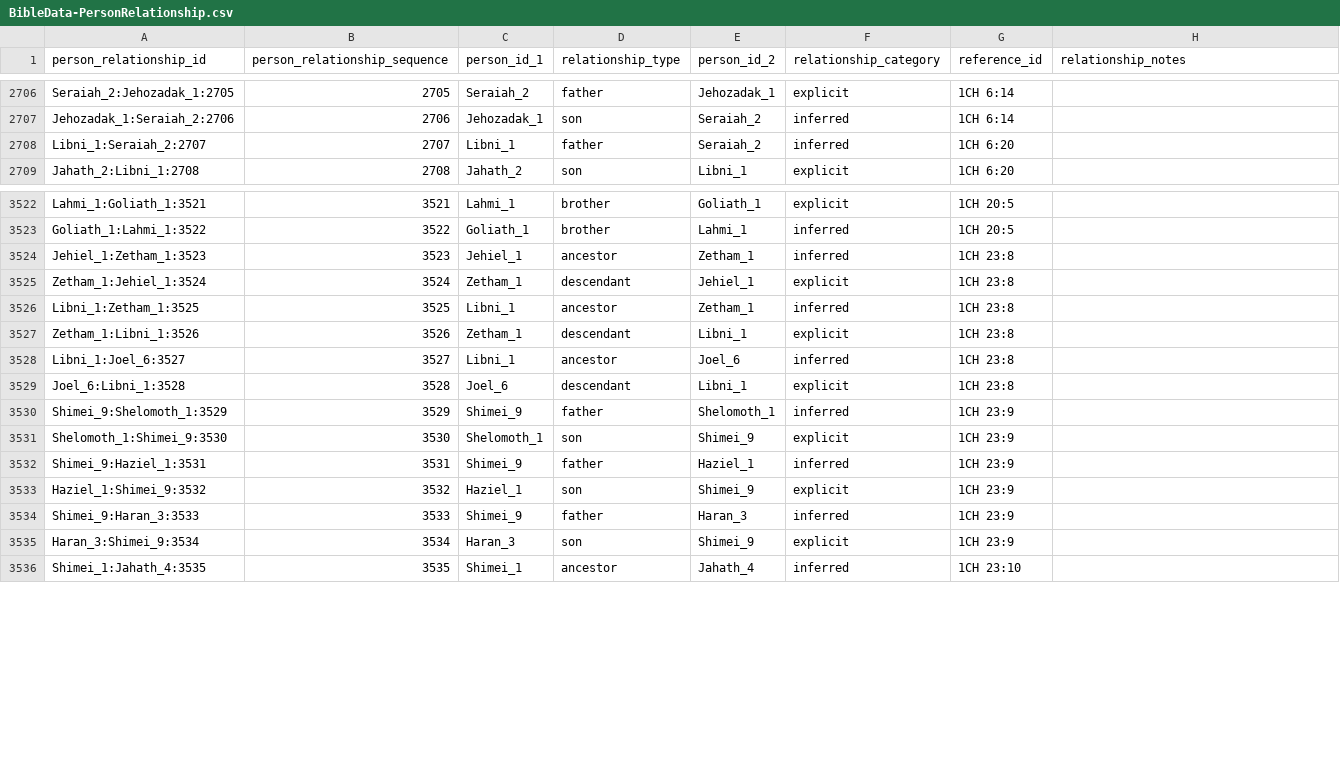
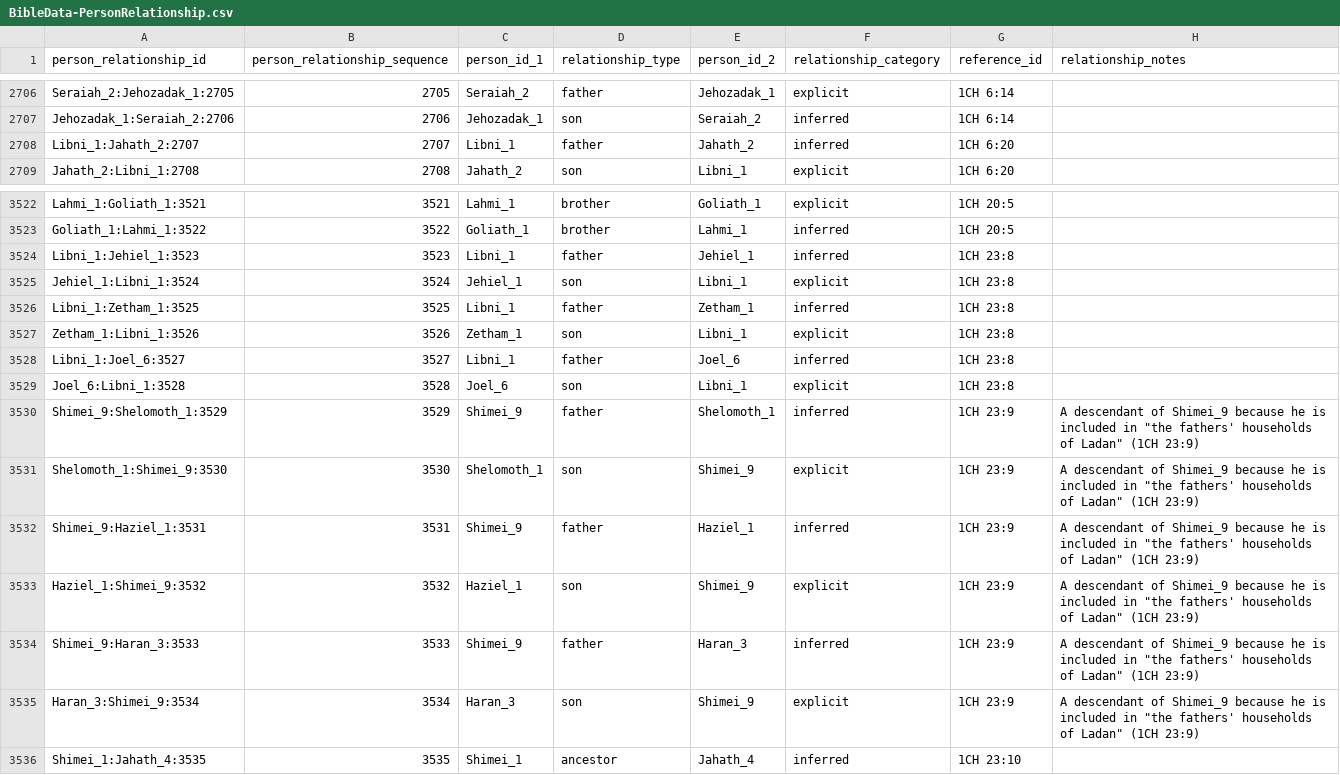
Before and after one commit to BradyStephenson/bible-data, a CSV file: BibleData-PersonRelationship.csv, drawn as a sheet; only a part is shown, gaps mark what is left out.

Commit message:
Corrections thru 1CH 24:1
Updated Libni's son as Jahath (not Seraiah_2)  (copy paste error?)

```diff
--- a/BibleData-PersonRelationship.csv
+++ b/BibleData-PersonRelationship.csv
@@ -2707,3 +2707,3 @@ Seraiah_2:Jehozadak_1:2705,2705,Seraiah_2,father,Jehozadak_1,explicit,1CH 6:14,
 Jehozadak_1:Seraiah_2:2706,2706,Jehozadak_1,son,Seraiah_2,inferred,1CH 6:14,
-Libni_1:Seraiah_2:2707,2707,Libni_1,father,Seraiah_2,inferred,1CH 6:20,
+Libni_1:Jahath_2:2707,2707,Libni_1,father,Jahath_2,inferred,1CH 6:20,
 Jahath_2:Libni_1:2708,2708,Jahath_2,son,Libni_1,explicit,1CH 6:20,
@@ -3523,14 +3523,14 @@ Lahmi_1:Goliath_1:3521,3521,Lahmi_1,brother,Goliath_1,explicit,1CH 20:5,
 Goliath_1:Lahmi_1:3522,3522,Goliath_1,brother,Lahmi_1,inferred,1CH 20:5,
-Jehiel_1:Zetham_1:3523,3523,Jehiel_1,ancestor,Zetham_1,inferred,1CH 23:8,
-Zetham_1:Jehiel_1:3524,3524,Zetham_1,descendant,Jehiel_1,explicit,1CH 23:8,
-Libni_1:Zetham_1:3525,3525,Libni_1,ancestor,Zetham_1,inferred,1CH 23:8,
-Zetham_1:Libni_1:3526,3526,Zetham_1,descendant,Libni_1,explicit,1CH 23:8,
-Libni_1:Joel_6:3527,3527,Libni_1,ancestor,Joel_6,inferred,1CH 23:8,
-Joel_6:Libni_1:3528,3528,Joel_6,descendant,Libni_1,explicit,1CH 23:8,
-Shimei_9:Shelomoth_1:3529,3529,Shimei_9,father,Shelomoth_1,inferred,1CH 23:9,
-Shelomoth_1:Shimei_9:3530,3530,Shelomoth_1,son,Shimei_9,explicit,1CH 23:9,
-Shimei_9:Haziel_1:3531,3531,Shimei_9,father,Haziel_1,inferred,1CH 23:9,
-Haziel_1:Shimei_9:3532,3532,Haziel_1,son,Shimei_9,explicit,1CH 23:9,
-Shimei_9:Haran_3:3533,3533,Shimei_9,father,Haran_3,inferred,1CH 23:9,
-Haran_3:Shimei_9:3534,3534,Haran_3,son,Shimei_9,explicit,1CH 23:9,
+Libni_1:Jehiel_1:3523,3523,Libni_1,father,Jehiel_1,inferred,1CH 23:8,
+Jehiel_1:Libni_1:3524,3524,Jehiel_1,son,Libni_1,explicit,1CH 23:8,
+Libni_1:Zetham_1:3525,3525,Libni_1,father,Zetham_1,inferred,1CH 23:8,
+Zetham_1:Libni_1:3526,3526,Zetham_1,son,Libni_1,explicit,1CH 23:8,
+Libni_1:Joel_6:3527,3527,Libni_1,father,Joel_6,inferred,1CH 23:8,
+Joel_6:Libni_1:3528,3528,Joel_6,son,Libni_1,explicit,1CH 23:8,
+Shimei_9:Shelomoth_1:3529,3529,Shimei_9,father,Shelomoth_1,inferred,1CH 23:9,"A descendant of Shimei_9 because he is included in ""the fathers' households of Ladan"" (1CH 23:9)"
+Shelomoth_1:Shimei_9:3530,3530,Shelomoth_1,son,Shimei_9,explicit,1CH 23:9,"A descendant of Shimei_9 because he is included in ""the fathers' households of Ladan"" (1CH 23:9)"
+Shimei_9:Haziel_1:3531,3531,Shimei_9,father,Haziel_1,inferred,1CH 23:9,"A descendant of Shimei_9 because he is included in ""the fathers' households of Ladan"" (1CH 23:9)"
+Haziel_1:Shimei_9:3532,3532,Haziel_1,son,Shimei_9,explicit,1CH 23:9,"A descendant of Shimei_9 because he is included in ""the fathers' households of Ladan"" (1CH 23:9)"
+Shimei_9:Haran_3:3533,3533,Shimei_9,father,Haran_3,inferred,1CH 23:9,"A descendant of Shimei_9 because he is included in ""the fathers' households of Ladan"" (1CH 23:9)"
+Haran_3:Shimei_9:3534,3534,Haran_3,son,Shimei_9,explicit,1CH 23:9,"A descendant of Shimei_9 because he is included in ""the fathers' households of Ladan"" (1CH 23:9)"
 Shimei_1:Jahath_4:3535,3535,Shimei_1,ancestor,Jahath_4,inferred,1CH 23:10,
```
